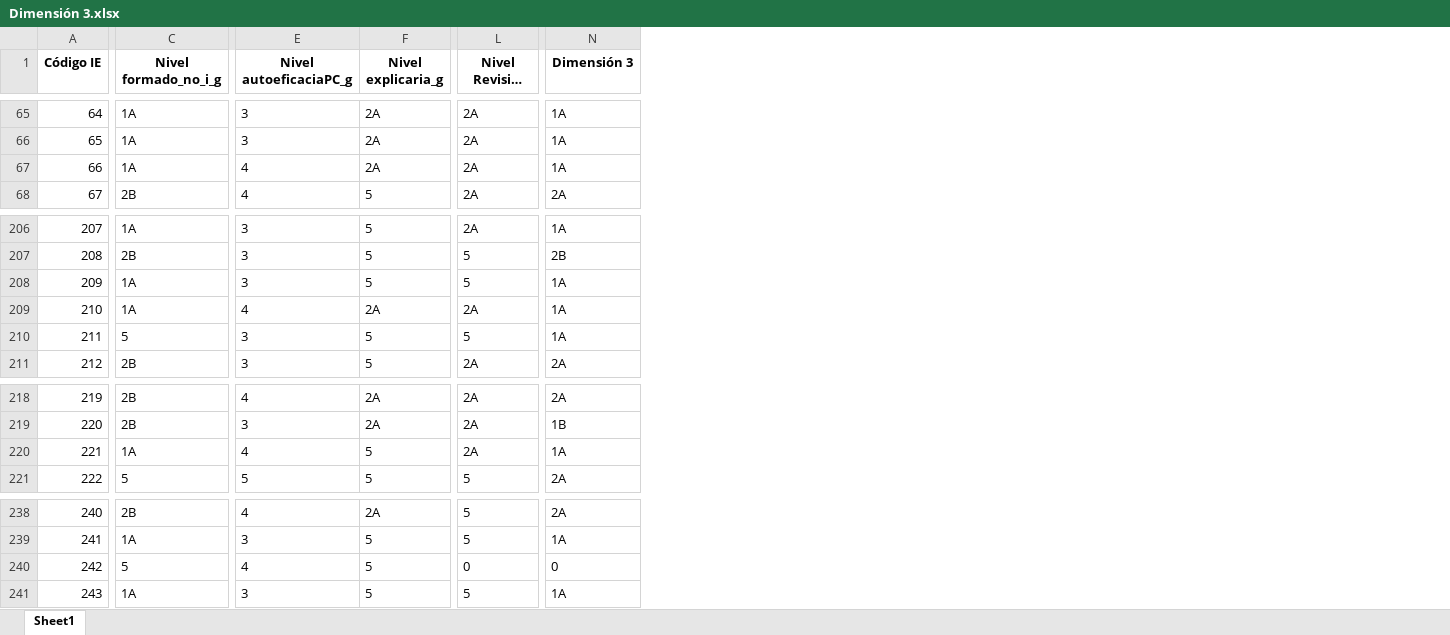
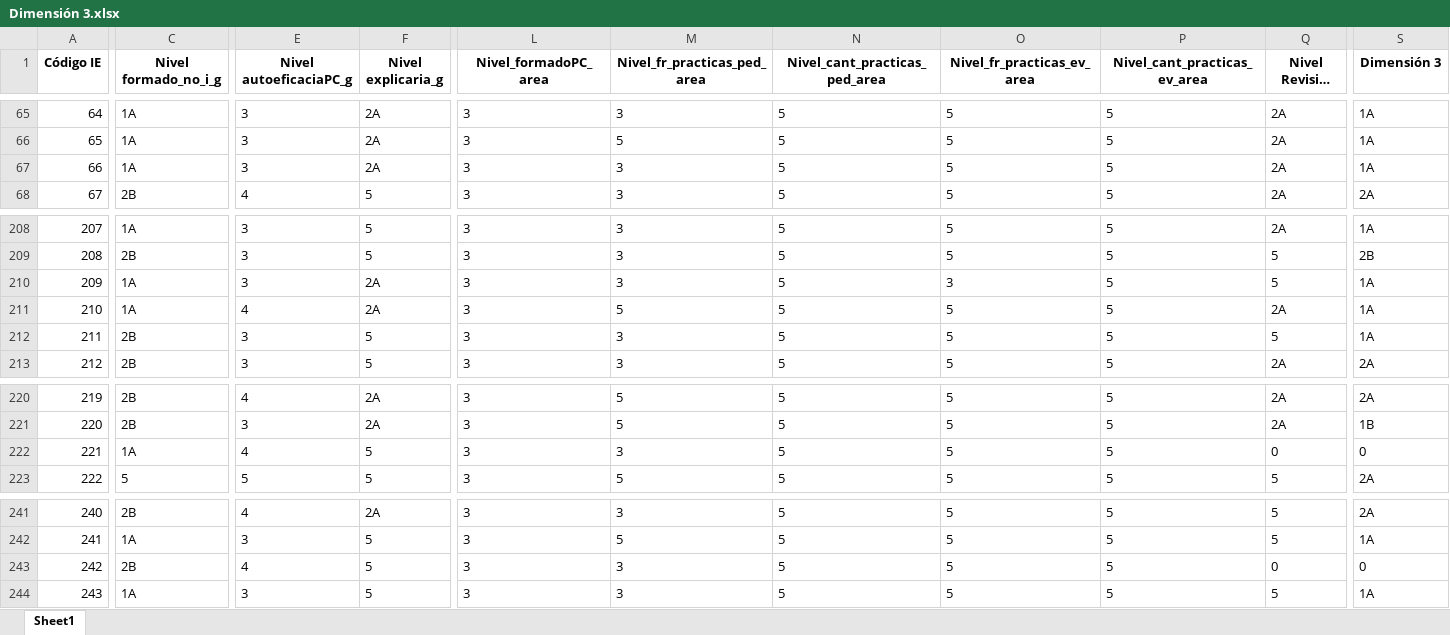
Before and after one commit to Grupo-Informatica-Educativa/CFK2022, an Excel workbook: utils/cleaners/Marco_consolidacion/Dimensión 3.xlsx, sheet Sheet1, drawn as a sheet; only a part is shown, gaps mark what is left out; long unchanged cells end in …; values as stored, in another font and other column widths than the file's, no borders; addresses are those after the commit; the diff covers the shown part only; the diff names each change by its address in the sheet, - before the commit and + after, or states it on an @@ line.

```diff
--- a/utils/cleaners/Marco_consolidacion/Dimensión 3.xlsx (sheet Sheet1)
+++ b/utils/cleaners/Marco_consolidacion/Dimensión 3.xlsx (sheet Sheet1)
+column L (Nivel_formadoPC_area), rows 65-68: all 3; rows 208-213: all 3; rows 220-223: all 3; rows 241-244: all 3
+column M (Nivel_fr_practicas_ped_area), rows 65-68: 3 | 5 | 3 | 3; rows 208-213: 3 | 3 | 3 | 5 | 3 | 3; rows 220-223: 5 | 5 | 3 | 5; rows 241-244: 3 | 5 | 3 | 3
+column N (Nivel_cant_practicas_ped_area), rows 65-68: all 5; rows 208-213: all 5; rows 220-223: all 5; rows 241-244: all 5
+column O (Nivel_fr_practicas_ev_area), rows 65-68: all 5; rows 208-213: 5 | 5 | 3 | 5 | 5 | 5; rows 220-223: all 5; rows 241-244: all 5
+column P (Nivel_cant_practicas_ev_area), rows 65-68: all 5; rows 208-213: all 5; rows 220-223: all 5; rows 241-244: all 5
-E67 (Nivel autoeficaciaPC_g): 4
+E67 (Nivel autoeficaciaPC_g): 3
-F210 (Nivel explicaria_g): 5
+F210 (Nivel explicaria_g): 2A
-C212 (Nivel formado_no_i_g): 5
+C212 (Nivel formado_no_i_g): 2B
-Q222 (Nivel Revision Plan): 2A
+Q222 (Nivel Revision Plan): 0
-S222 (Dimensión 3): 1A
+S222 (Dimensión 3): 0
-C243 (Nivel formado_no_i_g): 5
+C243 (Nivel formado_no_i_g): 2B
```
Also changed, not shown: 5 added rows, 4 removed rows and 23 edited cells elsewhere in this sheet, data/descargables/DirectivosCFK.xlsx, data/descargables/LideresCFK.xlsx, 25 other files.
